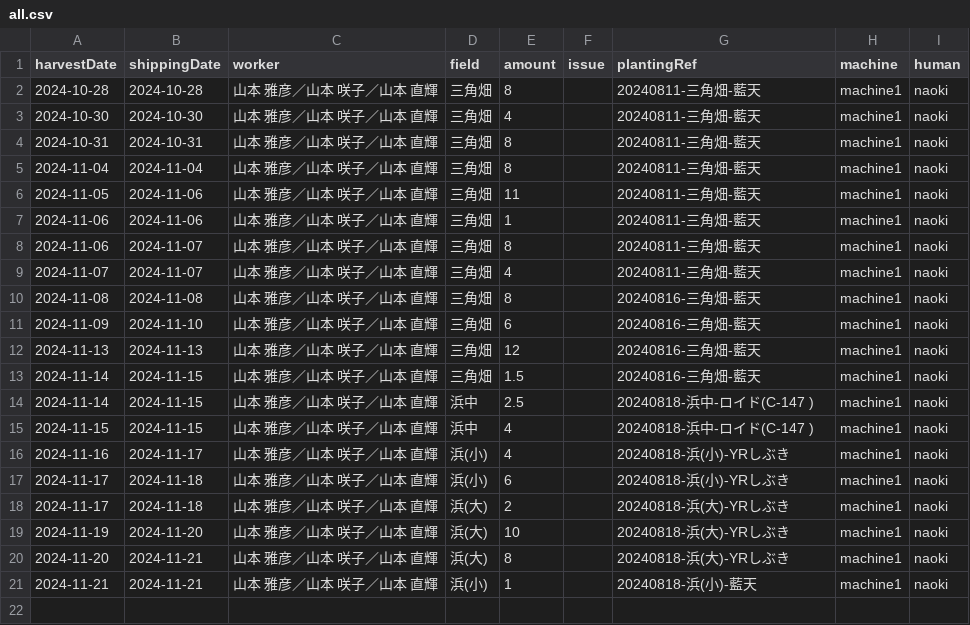
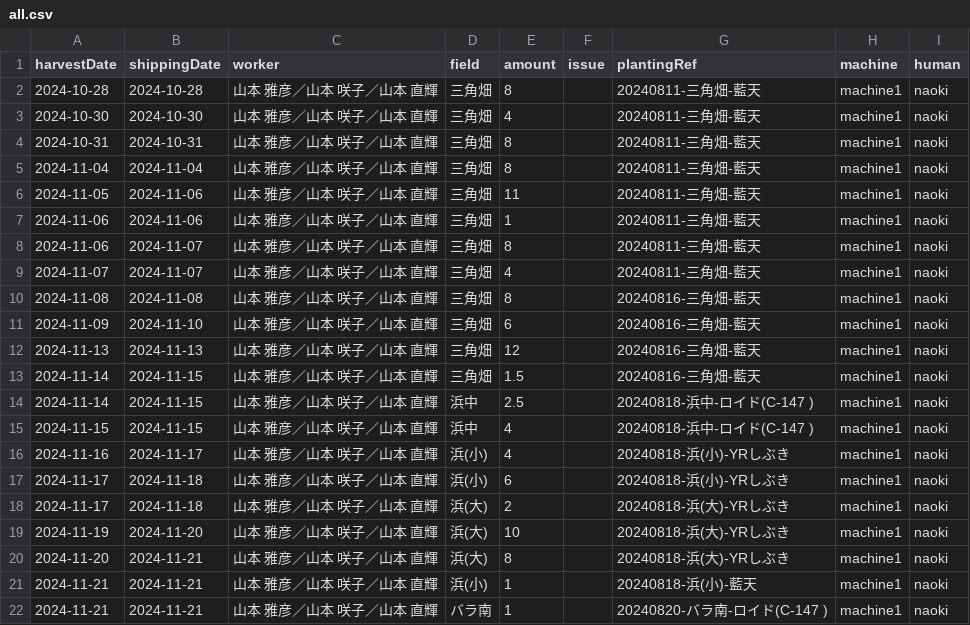
Before and after one commit to yamamoto-to-farm/yamamoto-farm-log, a CSV file: logs/harvest/all.csv, drawn as a sheet; the diff names each change by its address in the sheet, - before the commit and + after, or states it on an @@ line.

```diff
--- a/logs/harvest/all.csv
+++ b/logs/harvest/all.csv
+row 22: 2024-11-21 | 2024-11-21 | 山本 雅彦／山本 咲子／山本 直輝 | バラ南 | 1 |  | 20240820-バラ南-ロイド(C-147 ) | machine1 | naoki
```
Also changed, not shown: 1 other file.
